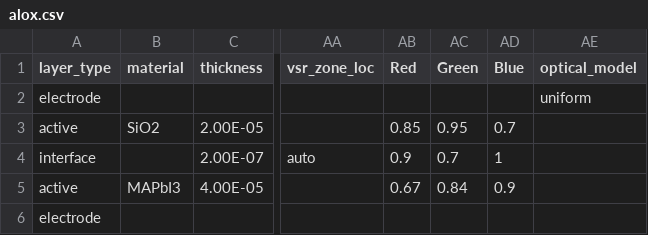
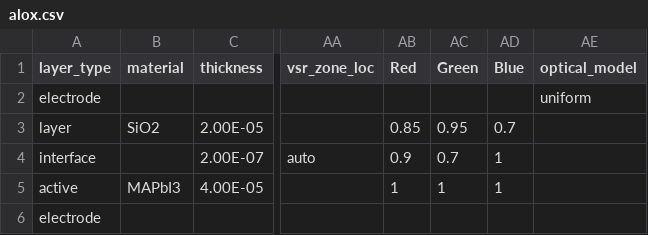
Before and after one commit to barnesgroupICL/Driftfusion, a CSV file: Input_files/alox.csv, drawn as a sheet; only a part is shown, gaps mark what is left out; the diff names each change by its address in the sheet, - before the commit and + after, or states it on an @@ line.

```diff
--- a/Input_files/alox.csv
+++ b/Input_files/alox.csv
-A3 (layer_type): active
+A3 (layer_type): layer
-AB5 (Red): 0.67
+AB5 (Red): 1
-AC5 (Green): 0.84
+AC5 (Green): 1
-AD5 (Blue): 0.9
+AD5 (Blue): 1
```
Also changed, not shown: 5 other files.
